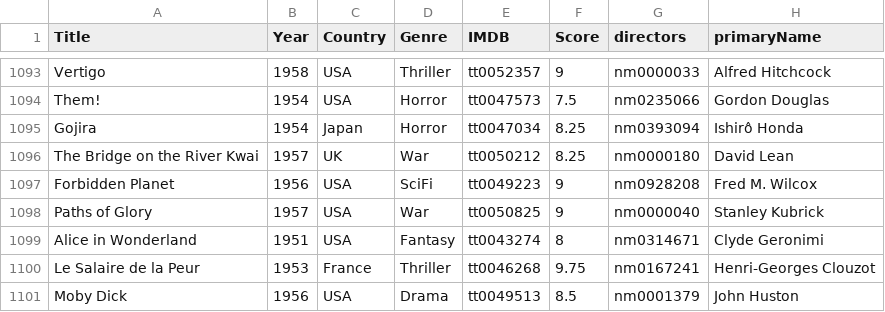
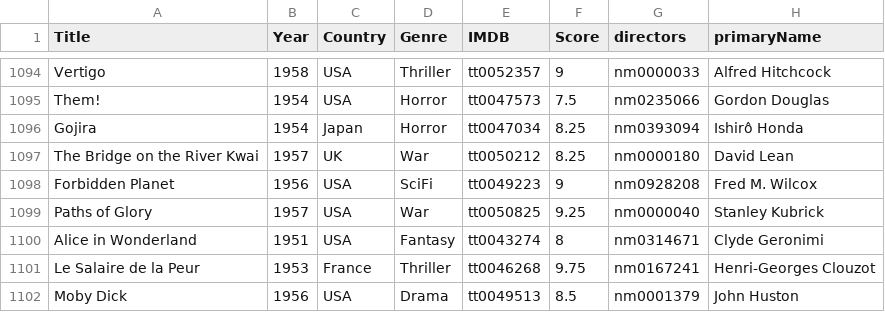
Before and after one commit to jpneto/movies, a CSV file: best_movies_info.csv (was movies/best_movies_info.csv), drawn as a sheet; only a part is shown, gaps mark what is left out; the diff covers the shown part only.

```diff
--- a/movies/best_movies_info.csv
+++ b/best_movies_info.csv
@@ -1097,3 +1098,3 @@ The Bridge on the River Kwai;1957;UK;War;tt0050212;8.25;nm0000180;David Lean
 Forbidden Planet;1956;USA;SciFi;tt0049223;9;nm0928208;Fred M. Wilcox
-Paths of Glory;1957;USA;War;tt0050825;9;nm0000040;Stanley Kubrick
+Paths of Glory;1957;USA;War;tt0050825;9.25;nm0000040;Stanley Kubrick
 Alice in Wonderland;1951;USA;Fantasy;tt0043274;8;nm0314671;Clyde Geronimi
```
Also changed, not shown: 22 added rows and 6 edited cells elsewhere in this file, 5 other files.
